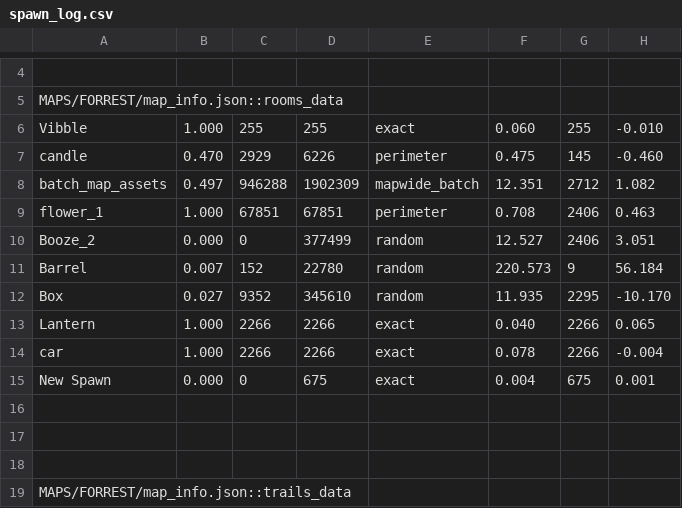
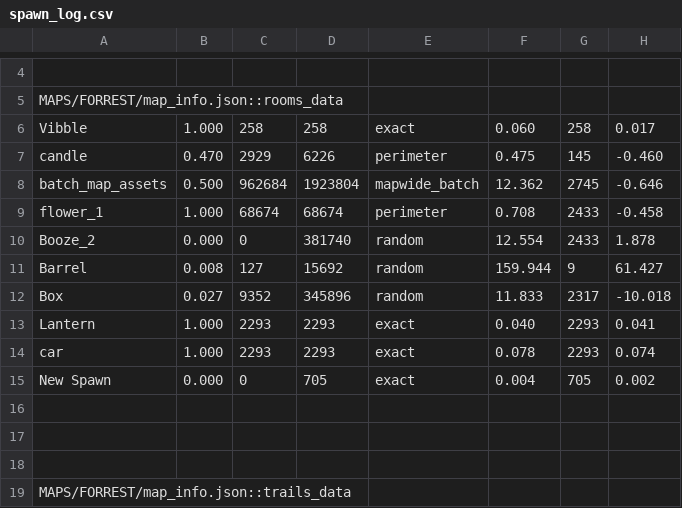
Before and after one commit to cabbabbage/VIBBLE_2D_GAME_ENGINE, a CSV file: MAPS/FORREST/spawn_log.csv, drawn as a sheet; only a part is shown, gaps mark what is left out; the diff covers the shown part only.

```diff
--- a/MAPS/FORREST/spawn_log.csv
+++ b/MAPS/FORREST/spawn_log.csv
@@ -5,12 +5,12 @@
 MAPS/FORREST/map_info.json::rooms_data
-Vibble,1.000,255,255,exact,0.060,255,-0.010
+Vibble,1.000,258,258,exact,0.060,258,0.017
 candle,0.470,2929,6226,perimeter,0.475,145,-0.460
-batch_map_assets,0.497,946288,1902309,mapwide_batch,12.351,2712,1.082
-flower_1,1.000,67851,67851,perimeter,0.708,2406,0.463
-Booze_2,0.000,0,377499,random,12.527,2406,3.051
-Barrel,0.007,152,22780,random,220.573,9,56.184
-Box,0.027,9352,345610,random,11.935,2295,-10.170
-Lantern,1.000,2266,2266,exact,0.040,2266,0.065
-car,1.000,2266,2266,exact,0.078,2266,-0.004
-New Spawn,0.000,0,675,exact,0.004,675,0.001
+batch_map_assets,0.500,962684,1923804,mapwide_batch,12.362,2745,-0.646
+flower_1,1.000,68674,68674,perimeter,0.708,2433,-0.458
+Booze_2,0.000,0,381740,random,12.554,2433,1.878
+Barrel,0.008,127,15692,random,159.944,9,61.427
+Box,0.027,9352,345896,random,11.833,2317,-10.018
+Lantern,1.000,2293,2293,exact,0.040,2293,0.041
+car,1.000,2293,2293,exact,0.078,2293,0.074
+New Spawn,0.000,0,705,exact,0.004,705,0.002
 
```
Also changed, not shown: 1 added row, 1 removed row and 12 edited cells elsewhere in this file, 9 other files.
